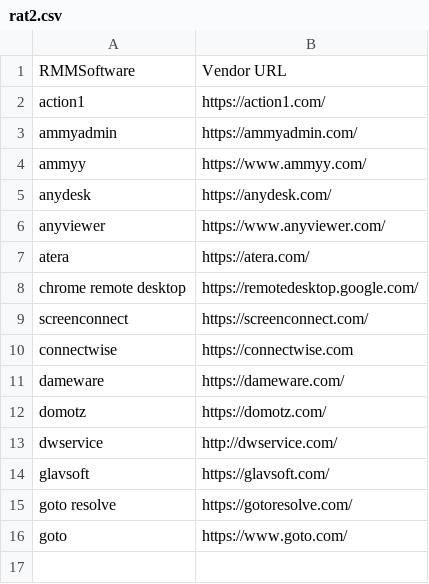
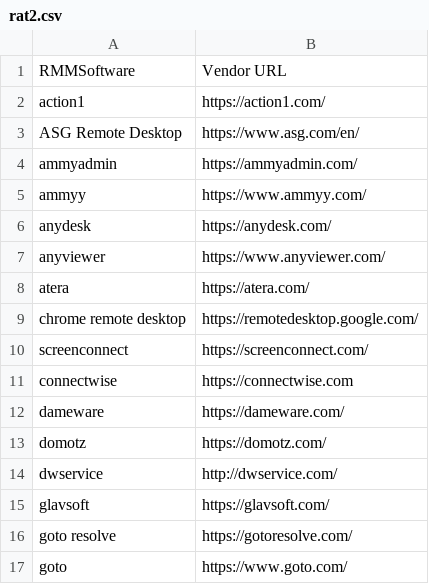
Before and after one commit to carmenba82/Carms, a CSV file: rat2.csv, drawn as a sheet.

Commit message:
Update rat2.csv

```diff
--- a/rat2.csv
+++ b/rat2.csv
@@ -2,2 +2,3 @@ RMMSoftware,Vendor URL
 action1,https://action1.com/
+ASG Remote Desktop, https://www.asg.com/en/
 ammyadmin,https://ammyadmin.com/
```
